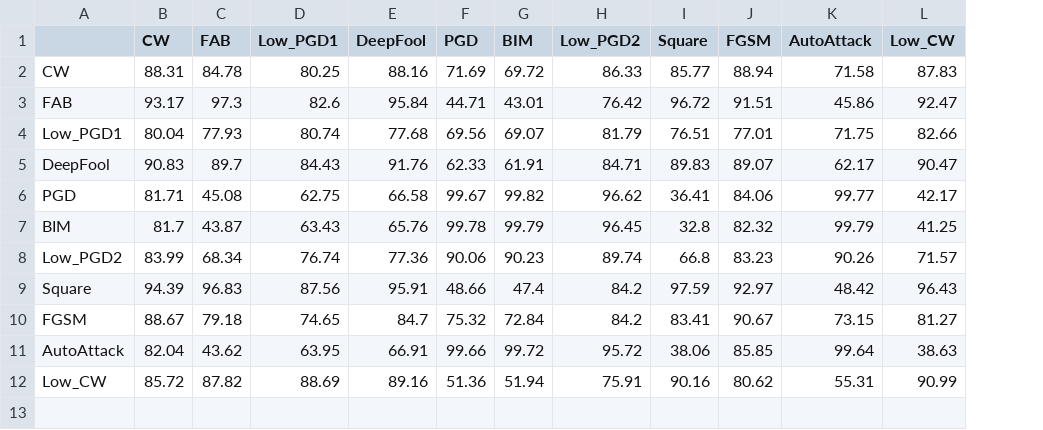
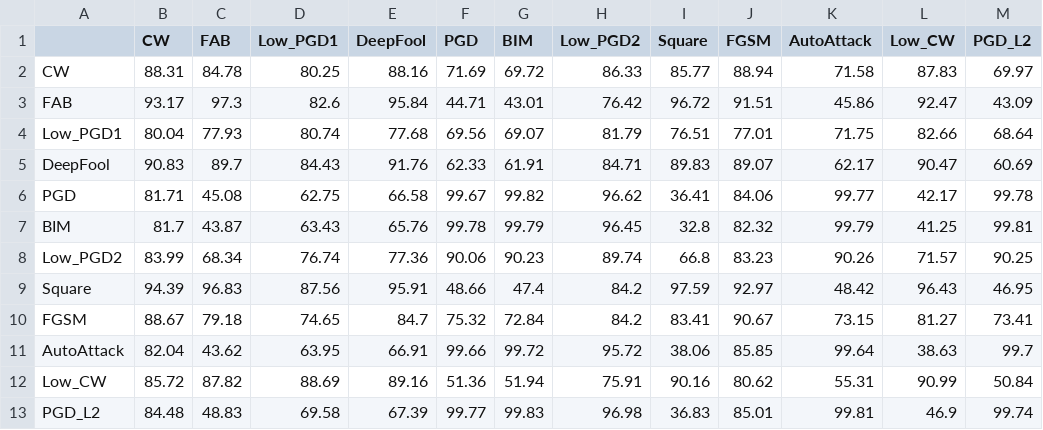
Before and after one commit to TooTouch/SID, a CSV file: results/CIFAR10/transfer_attack_results/vgg19/transfer_results.csv, drawn as a sheet; the diff names each change by its address in the sheet, - before the commit and + after, or states it on an @@ line.

```diff
--- a/results/CIFAR10/transfer_attack_results/vgg19/transfer_results.csv
+++ b/results/CIFAR10/transfer_attack_results/vgg19/transfer_results.csv
+column M (PGD_L2), rows 2-12: 69.97 | 43.09 | 68.64 | 60.69 | 99.78 | 99.81 | 90.25 | 46.95 | 73.41 | 99.7 | 50.84
+row 13: PGD_L2 | 84.48 | 48.83 | 69.58 | 67.39 | 99.77 | 99.83 | 96.98 | 36.83 | 85.01 | 99.81 | 46.9 | 99.74
```
Also changed, not shown: results/CIFAR10/transfer_attack_results/resnet34/transfer_results.csv, results/CIFAR100/transfer_attack_results/resnet34/transfer_results.csv, 28 other files.
